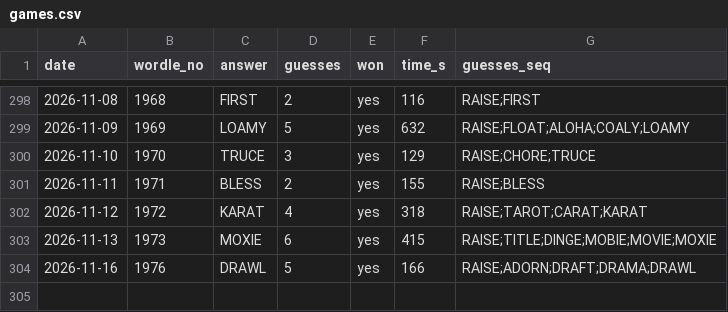
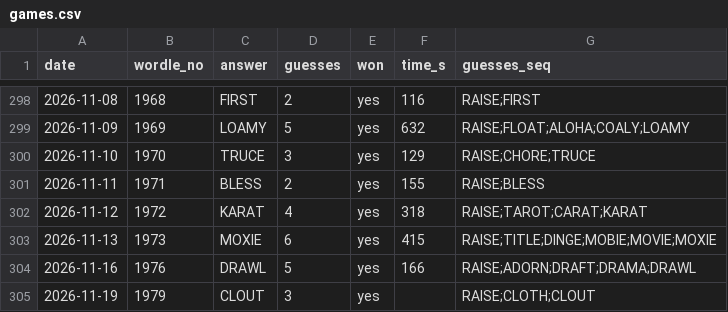
Before and after one commit to franklinharper/wordle-human-solve, a CSV file: games.csv, drawn as a sheet; only a part is shown, gaps mark what is left out; the diff names each change by its address in the sheet, - before the commit and + after, or states it on an @@ line.

Commit message:
Game #1979 (2026-11-19): CLOUT in 3 — RAISE;CLOTH;CLOUT (time to follow)

```diff
--- a/games.csv
+++ b/games.csv
+row 305: 2026-11-19 | 1979 | CLOUT | 3 | yes |  | RAISE;CLOTH;CLOUT
```
